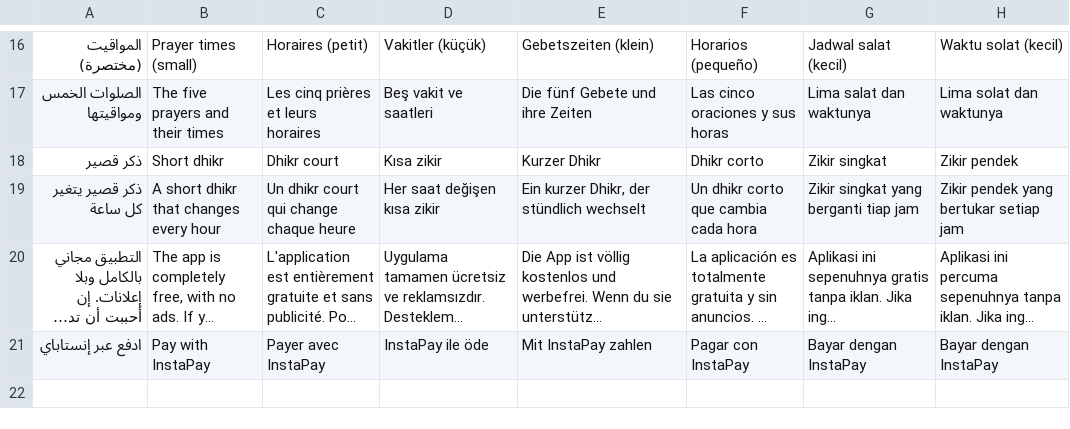
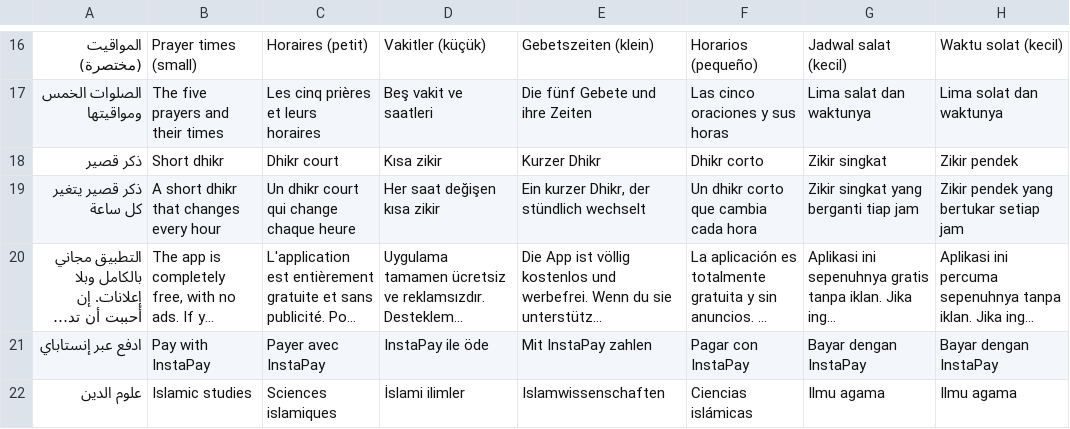
Before and after one commit to kouwis/Alzkr, a TSV file: scripts/i18n/tr13.tsv, drawn as a sheet; only a part is shown, gaps mark what is left out; long unchanged cells end in ….

```diff
--- a/scripts/i18n/tr13.tsv
+++ b/scripts/i18n/tr13.tsv
@@ -21 +21,2 @@
 ادفع عبر إنستاباي	Pay with InstaPay	Payer avec InstaPay	InstaPay ile öde	Mit InstaPay zahlen	Pagar con InstaPay	Bayar dengan InstaPay	Bayar dengan InstaPay
+علوم الدين	Islamic studies	Sciences islamiques	İslami ilimler	Islamwissenschaften	Ciencias islámicas	Ilmu agama	Ilmu agama
```
Also changed, not shown: 10 other files.
